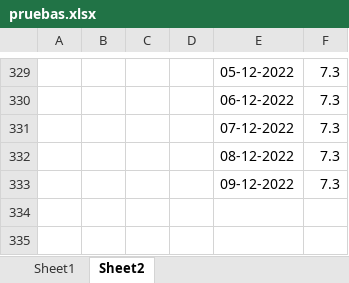
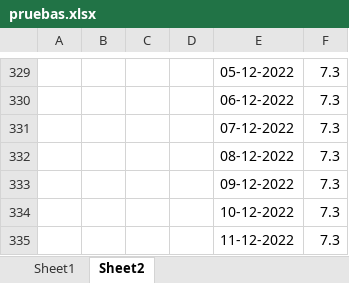
Before and after one commit to acrual/mining-energy, an Excel workbook: pruebas.xlsx, sheet Sheet2, drawn as a sheet; only a part is shown, gaps mark what is left out; values as stored, in another font and other column widths than the file's, no borders; the diff names each change by its address in the sheet, - before the commit and + after, or states it on an @@ line.

Commit message:
awesome profitability table generation

```diff
--- a/pruebas.xlsx (sheet Sheet2)
+++ b/pruebas.xlsx (sheet Sheet2)
+row 334:  |  |  |  | 10-12-2022 | 7.3
+row 335:  |  |  |  | 11-12-2022 | 7.3
```
Also changed, not shown: DatosExcelMineria09-12-2022.xlsx, 16 other files.
